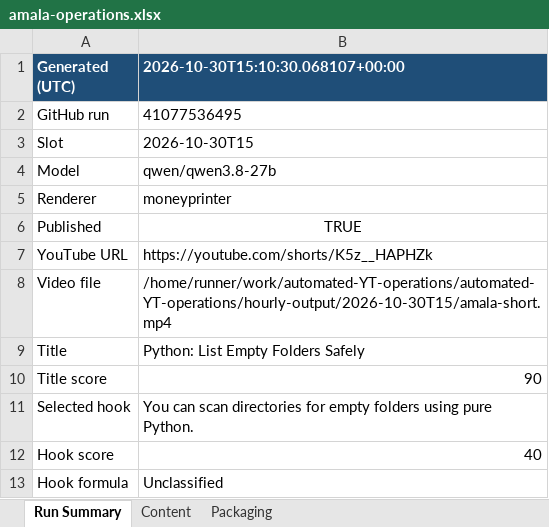
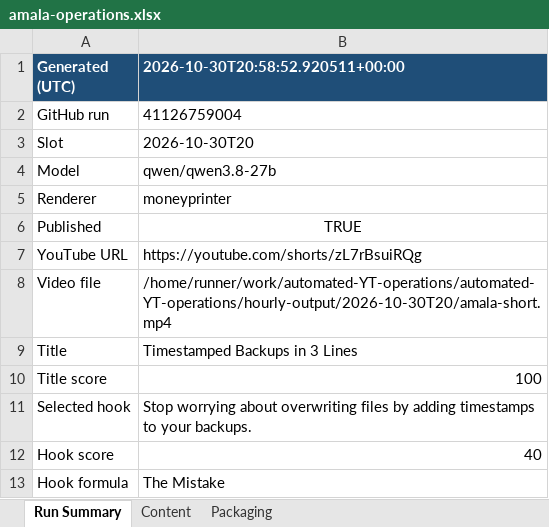
Before and after one commit to amalraj020-a11y/automated-YT-operations, an Excel workbook: reports/latest/amala-operations.xlsx, sheet Run Summary, drawn as a sheet; values as stored, in another font and other column widths than the file's, no borders; the diff names each change by its address in the sheet, - before the commit and + after, or states it on an @@ line.

```diff
--- a/reports/latest/amala-operations.xlsx (sheet Run Summary)
+++ b/reports/latest/amala-operations.xlsx (sheet Run Summary)
-B1: 2026-10-30T15:10:30.068107+00:00
+B1: 2026-10-30T20:58:52.920511+00:00
-B2 (2026-10-30T20:58:52.920511+00:00): 41077536495
+B2 (2026-10-30T20:58:52.920511+00:00): 41126759004
-B3 (2026-10-30T20:58:52.920511+00:00): 2026-10-30T15
+B3 (2026-10-30T20:58:52.920511+00:00): 2026-10-30T20
-B7 (2026-10-30T20:58:52.920511+00:00): https://youtube.com/shorts/K5z__HAPHZk
+B7 (2026-10-30T20:58:52.920511+00:00): https://youtube.com/shorts/zL7rBsuiRQg
-B8 (2026-10-30T20:58:52.920511+00:00): /home/runner/work/automated-YT-operations/automated-YT-operations/hourly-output/2026-10-30T15/amala-short.mp4
+B8 (2026-10-30T20:58:52.920511+00:00): /home/runner/work/automated-YT-operations/automated-YT-operations/hourly-output/2026-10-30T20/amala-short.mp4
-B9 (2026-10-30T20:58:52.920511+00:00): Python: List Empty Folders Safely
+B9 (2026-10-30T20:58:52.920511+00:00): Timestamped Backups in 3 Lines
-B10 (2026-10-30T20:58:52.920511+00:00): 90
+B10 (2026-10-30T20:58:52.920511+00:00): 100
-B11 (2026-10-30T20:58:52.920511+00:00): You can scan directories for empty folders using pure Python.
+B11 (2026-10-30T20:58:52.920511+00:00): Stop worrying about overwriting files by adding timestamps to your backups.
-B13 (2026-10-30T20:58:52.920511+00:00): Unclassified
+B13 (2026-10-30T20:58:52.920511+00:00): The Mistake
```
Also changed, not shown: sheet Packaging, sheet Content.
